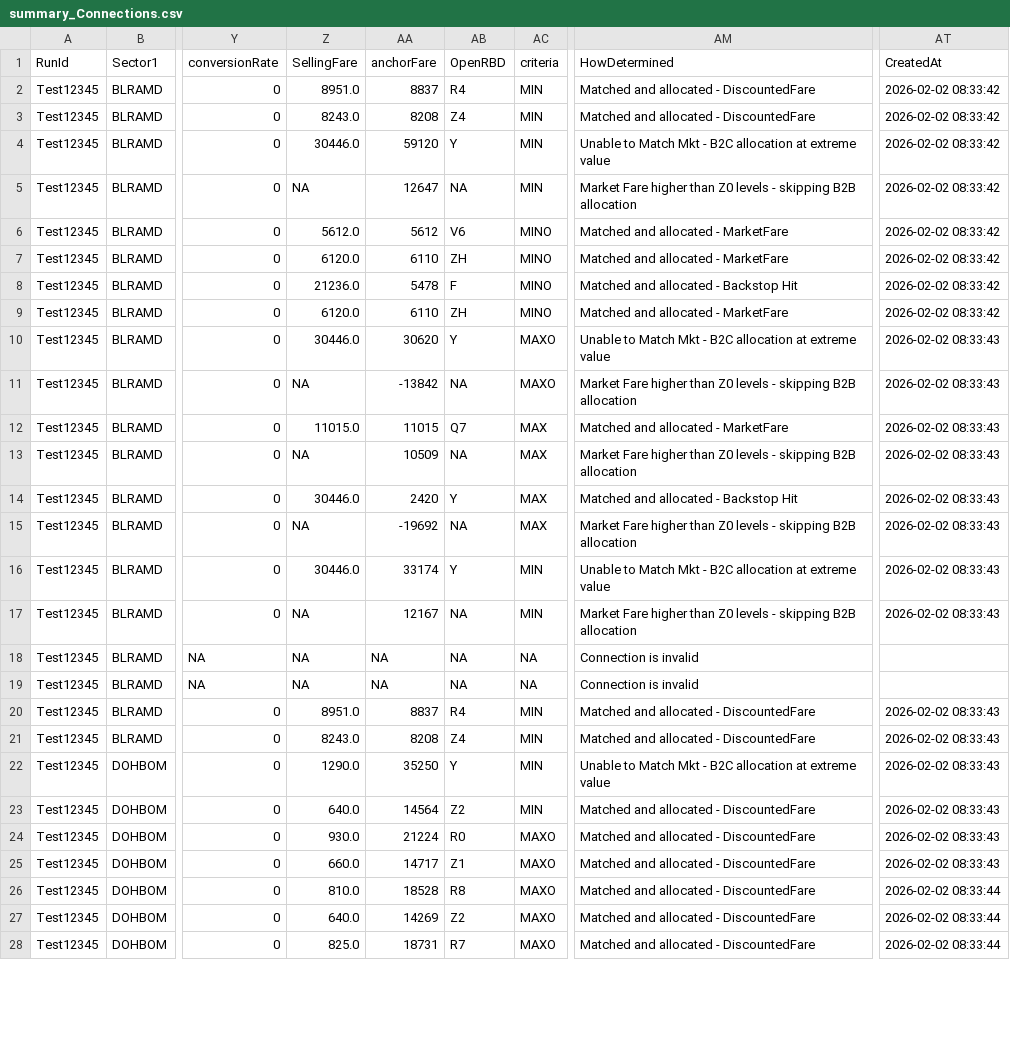
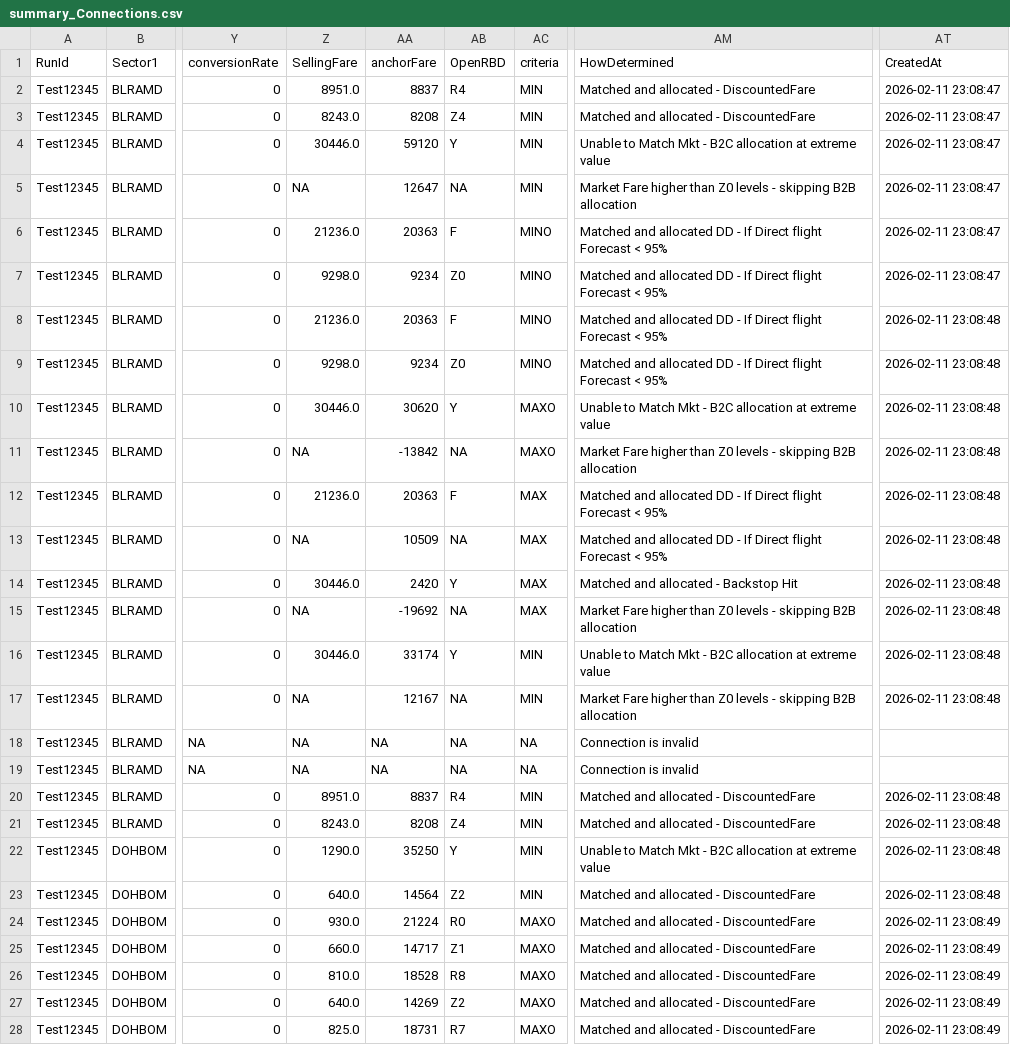
Before and after one commit to vivekbolla123/rm-allocation-serverless-funcs, a CSV file: QPDynamicAllocation/testcases/output/generated_output/summary_Connections.csv, drawn as a sheet; only a part is shown, gaps mark what is left out; the diff covers the shown part only; the diff names each change by its address in the sheet, - before the commit and + after, or states it on an @@ line.

```diff
--- a/QPDynamicAllocation/testcases/output/generated_output/summary_Connections.csv
+++ b/QPDynamicAllocation/testcases/output/generated_output/summary_Connections.csv
-AT2:AT7 (CreatedAt): 2026-02-02 08:33:42
+AT2:AT7 (CreatedAt): 2026-02-11 23:08:47
-Z6 (SellingFare): 5612.0
+Z6 (SellingFare): 21236.0
-AA6 (anchorFare): 5612
+AA6 (anchorFare): 20363
-AB6 (OpenRBD): V6
+AB6 (OpenRBD): F
-AM6:AM7 (HowDetermined): …and allocated - MarketFare
+AM6:AM7 (HowDetermined): …and allocated DD - If Direct flight Forecast < 95%
-Z7 (SellingFare): 6120.0
+Z7 (SellingFare): 9298.0
-AA7 (anchorFare): 6110
+AA7 (anchorFare): 9234
-AB7 (OpenRBD): ZH
+AB7 (OpenRBD): Z0
-AA8 (anchorFare): 5478
+AA8 (anchorFare): 20363
-AM8 (HowDetermined): …and allocated - Backstop Hit
+AM8 (HowDetermined): …and allocated DD - If Direct flight Forecast < 95%
-AT8:AT9 (CreatedAt): 2026-02-02 08:33:42
+AT8:AT9 (CreatedAt): 2026-02-11 23:08:48
-Z9 (SellingFare): 6120.0
+Z9 (SellingFare): 9298.0
-AA9 (anchorFare): 6110
+AA9 (anchorFare): 9234
-AB9 (OpenRBD): ZH
+AB9 (OpenRBD): Z0
-AM9 (HowDetermined): …and allocated - MarketFare
+AM9 (HowDetermined): …and allocated DD - If Direct flight Forecast < 95%
-AT10:AT17 (CreatedAt): 2026-02-02 08:33:43
+AT10:AT17 (CreatedAt): 2026-02-11 23:08:48
-Z12 (SellingFare): 11015.0
+Z12 (SellingFare): 21236.0
-AA12 (anchorFare): 11015
+AA12 (anchorFare): 20363
-AB12 (OpenRBD): Q7
+AB12 (OpenRBD): F
-AM12 (HowDetermined): …and allocated - MarketFare
+AM12 (HowDetermined): …and allocated DD - If Direct flight Forecast < 95%
-AM13 (HowDetermined): Market Fare higher than Z0 levels - skipping B2B allocation
+AM13 (HowDetermined): Matched and allocated DD - If Direct flight Forecast < 95%
-AT20:AT23 (CreatedAt): 2026-02-02 08:33:43
+AT20:AT23 (CreatedAt): 2026-02-11 23:08:48
-AT24:AT25 (CreatedAt): 2026-02-02 08:33:43
+AT24:AT25 (CreatedAt): 2026-02-11 23:08:49
-AT26:AT28 (CreatedAt): 2026-02-02 08:33:44
+AT26:AT28 (CreatedAt): 2026-02-11 23:08:49
```
Also changed, not shown: 129 edited cells elsewhere in this file, QPDynamicAllocation/testcases/input/Bookload.csv, QPDynamicAllocation/testcases/output/generated_output/AUGrid_Connections.csv, 2 other files.
